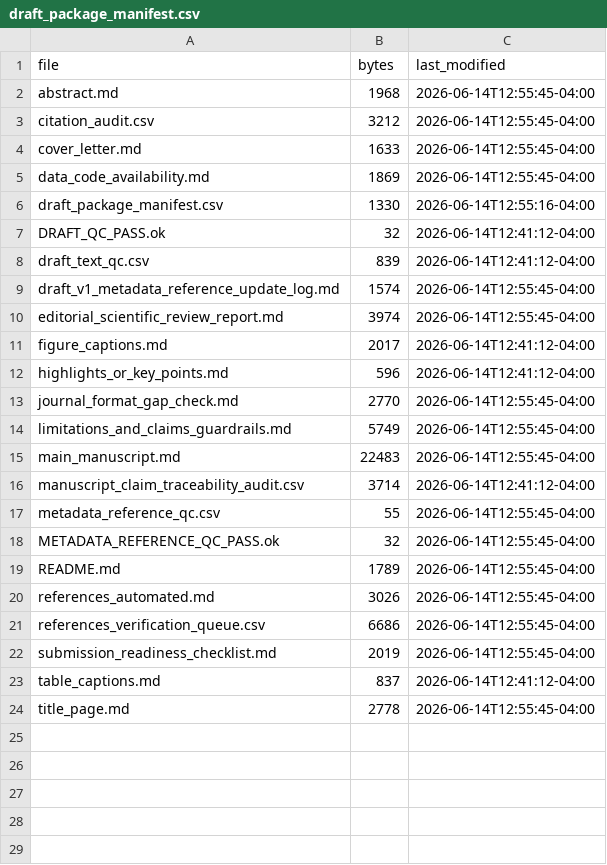
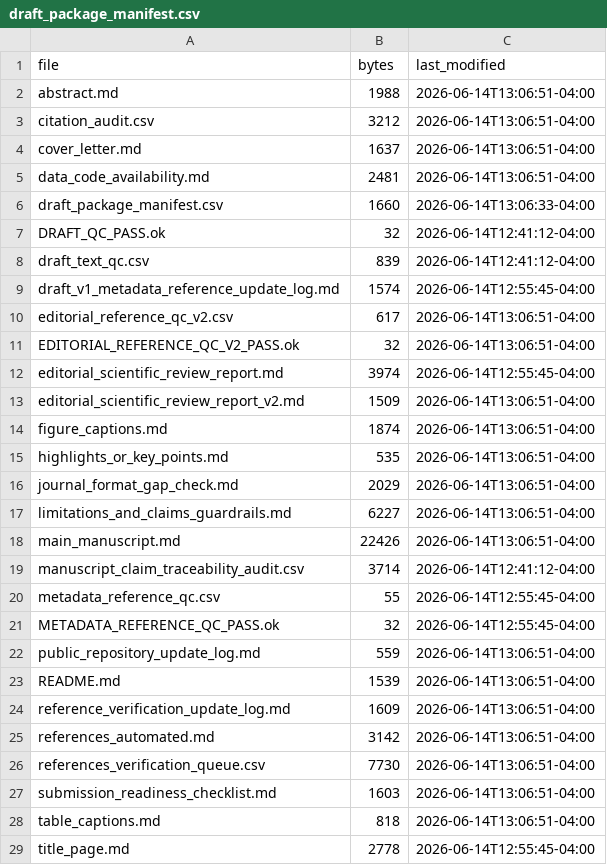
Before and after one commit to blakepi/openneuro-tbi-eeg-falsification, a CSV file: manuscript/draft_package_manifest.csv, drawn as a sheet.

```diff
--- a/manuscript/draft_package_manifest.csv
+++ b/manuscript/draft_package_manifest.csv
@@ -1,7 +1,7 @@
 file,bytes,last_modified
-abstract.md,1968,2026-06-14T12:55:45-04:00
-citation_audit.csv,3212,2026-06-14T12:55:45-04:00
-cover_letter.md,1633,2026-06-14T12:55:45-04:00
-data_code_availability.md,1869,2026-06-14T12:55:45-04:00
-draft_package_manifest.csv,1330,2026-06-14T12:55:16-04:00
+abstract.md,1988,2026-06-14T13:06:51-04:00
+citation_audit.csv,3212,2026-06-14T13:06:51-04:00
+cover_letter.md,1637,2026-06-14T13:06:51-04:00
+data_code_availability.md,2481,2026-06-14T13:06:51-04:00
+draft_package_manifest.csv,1660,2026-06-14T13:06:33-04:00
 DRAFT_QC_PASS.ok,32,2026-06-14T12:41:12-04:00
@@ -9,8 +9,11 @@ draft_text_qc.csv,839,2026-06-14T12:41:12-04:00
 draft_v1_metadata_reference_update_log.md,1574,2026-06-14T12:55:45-04:00
+editorial_reference_qc_v2.csv,617,2026-06-14T13:06:51-04:00
+EDITORIAL_REFERENCE_QC_V2_PASS.ok,32,2026-06-14T13:06:51-04:00
 editorial_scientific_review_report.md,3974,2026-06-14T12:55:45-04:00
-figure_captions.md,2017,2026-06-14T12:41:12-04:00
-highlights_or_key_points.md,596,2026-06-14T12:41:12-04:00
-journal_format_gap_check.md,2770,2026-06-14T12:55:45-04:00
-limitations_and_claims_guardrails.md,5749,2026-06-14T12:55:45-04:00
-main_manuscript.md,22483,2026-06-14T12:55:45-04:00
+editorial_scientific_review_report_v2.md,1509,2026-06-14T13:06:51-04:00
+figure_captions.md,1874,2026-06-14T13:06:51-04:00
+highlights_or_key_points.md,535,2026-06-14T13:06:51-04:00
+journal_format_gap_check.md,2029,2026-06-14T13:06:51-04:00
+limitations_and_claims_guardrails.md,6227,2026-06-14T13:06:51-04:00
+main_manuscript.md,22426,2026-06-14T13:06:51-04:00
 manuscript_claim_traceability_audit.csv,3714,2026-06-14T12:41:12-04:00
@@ -18,7 +21,9 @@ metadata_reference_qc.csv,55,2026-06-14T12:55:45-04:00
 METADATA_REFERENCE_QC_PASS.ok,32,2026-06-14T12:55:45-04:00
-README.md,1789,2026-06-14T12:55:45-04:00
-references_automated.md,3026,2026-06-14T12:55:45-04:00
-references_verification_queue.csv,6686,2026-06-14T12:55:45-04:00
-submission_readiness_checklist.md,2019,2026-06-14T12:55:45-04:00
-table_captions.md,837,2026-06-14T12:41:12-04:00
+public_repository_update_log.md,559,2026-06-14T13:06:51-04:00
+README.md,1539,2026-06-14T13:06:51-04:00
+reference_verification_update_log.md,1609,2026-06-14T13:06:51-04:00
+references_automated.md,3142,2026-06-14T13:06:51-04:00
+references_verification_queue.csv,7730,2026-06-14T13:06:51-04:00
+submission_readiness_checklist.md,1603,2026-06-14T13:06:51-04:00
+table_captions.md,818,2026-06-14T13:06:51-04:00
 title_page.md,2778,2026-06-14T12:55:45-04:00
```
Also changed, not shown: manuscript/references_verification_queue.csv, 16 other files.
